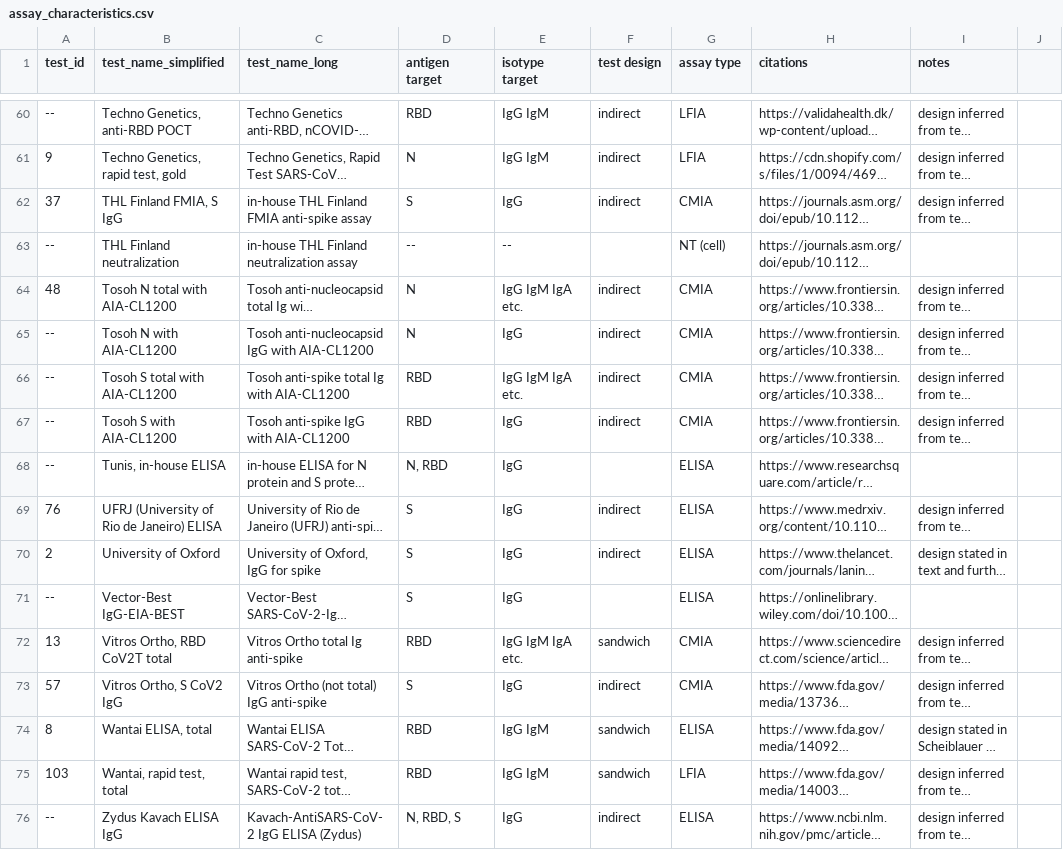
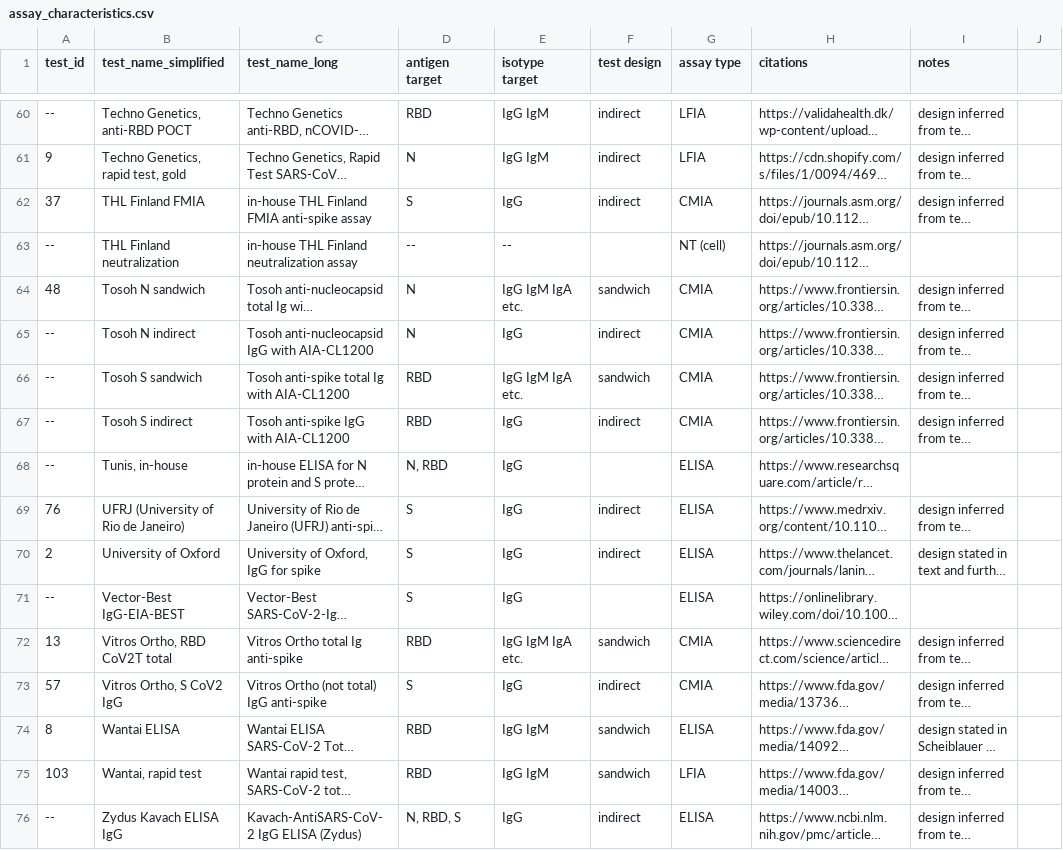
Before and after one commit to dherrera1911/seroreversion_metaanalysis, a CSV file: data/raw_data/assay_characteristics.csv, drawn as a sheet; only a part is shown, gaps mark what is left out; long unchanged cells end in …; the diff covers the shown part only; the diff names each change by its address in the sheet, - before the commit and + after, or states it on an @@ line.

```diff
--- a/data/raw_data/assay_characteristics.csv
+++ b/data/raw_data/assay_characteristics.csv
-B62 (test_name_simplified): THL Finland FMIA, S IgG
+B62 (test_name_simplified): THL Finland FMIA
-B64 (test_name_simplified): Tosoh N total with AIA-CL1200
+B64 (test_name_simplified): Tosoh N sandwich
-F64 (test design): indirect
+F64 (test design): sandwich
-B65 (test_name_simplified): Tosoh N with AIA-CL1200
+B65 (test_name_simplified): Tosoh N indirect
-B66 (test_name_simplified): Tosoh S total with AIA-CL1200
+B66 (test_name_simplified): Tosoh S sandwich
-F66 (test design): indirect
+F66 (test design): sandwich
-B67 (test_name_simplified): Tosoh S with AIA-CL1200
+B67 (test_name_simplified): Tosoh S indirect
-B68 (test_name_simplified): Tunis, in-house ELISA
+B68 (test_name_simplified): Tunis, in-house
-B69 (test_name_simplified): UFRJ (University of Rio de Janeiro) ELISA
+B69 (test_name_simplified): UFRJ (University of Rio de Janeiro)
-B74 (test_name_simplified): Wantai ELISA, total
+B74 (test_name_simplified): Wantai ELISA
-B75 (test_name_simplified): Wantai, rapid test, total
+B75 (test_name_simplified): Wantai, rapid test
```
Also changed, not shown: 42 edited cells elsewhere in this file, data/processed_data/PCR_to_serotest_all.csv, data/processed_data/PCR_to_serotest_estimated_times.csv, 20 other files.
